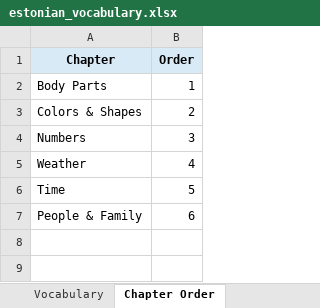
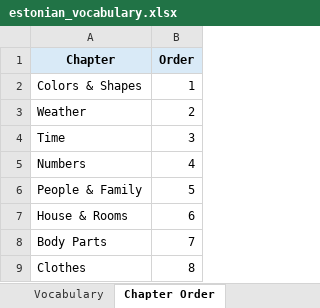
Before and after one commit to Vasilikii-B/Eesti-Keel, an Excel workbook: estonian_vocabulary.xlsx, sheet Chapter Order, drawn as a sheet; values as stored, in another font and other column widths than the file's, no borders; removed rows and columns are numbered as before the commit, all else as after; the diff names each change by its address in the sheet, - before the commit and + after, or states it on an @@ line.

```diff
--- a/estonian_vocabulary.xlsx (sheet Chapter Order)
+++ b/estonian_vocabulary.xlsx (sheet Chapter Order)
-row 2: Body Parts | 1
-B2 (Order): 2
+B2 (Order): 1
-row 4: Numbers | 3
-B3 (Order): 4
+B3 (Order): 2
-B4 (Order): 5
+B4 (Order): 3
+row 5: Numbers | 4
-B6 (Order): 6
+B6 (Order): 5
+row 7: House & Rooms | 6
+row 8: Body Parts | 7
+row 9: Clothes | 8
```
Also changed, not shown: sheet Vocabulary.
